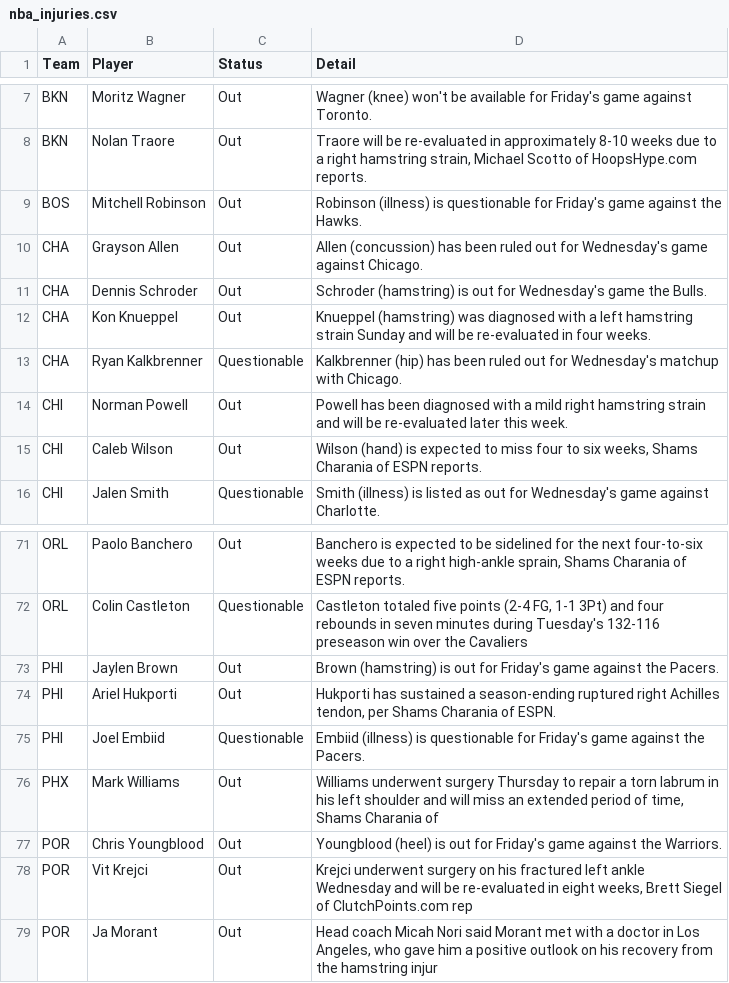
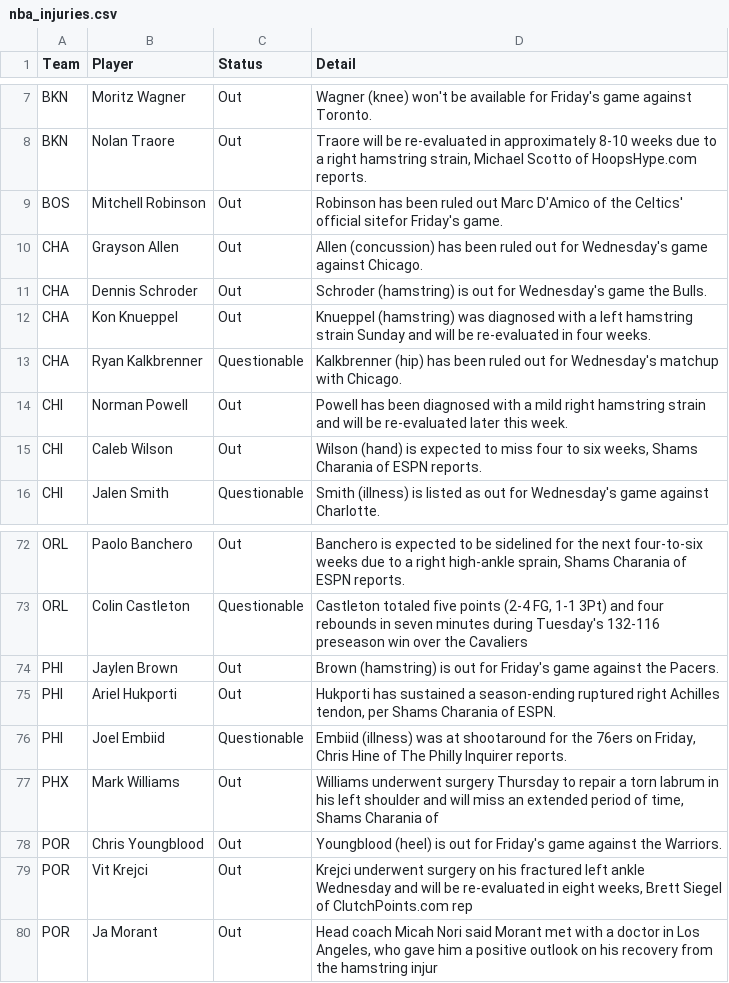
Before and after one commit to ECC370/stats, a CSV file: data/nba_injuries.csv, drawn as a sheet; only a part is shown, gaps mark what is left out; the diff covers the shown part only.

```diff
--- a/data/nba_injuries.csv
+++ b/data/nba_injuries.csv
@@ -8,3 +8,3 @@ BKN,Moritz Wagner,Out,Wagner (knee) won't be available for Friday's game against
 BKN,Nolan Traore,Out,"Traore will be re-evaluated in approximately 8-10 weeks due to a right hamstring strain, Michael Scotto of HoopsHype.com reports."
-BOS,Mitchell Robinson,Out,Robinson (illness) is questionable for Friday's game against the Hawks.
+BOS,Mitchell Robinson,Out,Robinson has been ruled out Marc D'Amico of the Celtics' official sitefor Friday's game.
 CHA,Grayson Allen,Out,Allen (concussion) has been ruled out for Wednesday's game against Chicago.
@@ -74,3 +75,3 @@ PHI,Jaylen Brown,Out,Brown (hamstring) is out for Friday's game against the Pace
 PHI,Ariel Hukporti,Out,"Hukporti has sustained a season-ending ruptured right Achilles tendon, per Shams Charania of ESPN."
-PHI,Joel Embiid,Questionable,Embiid (illness) is questionable for Friday's game against the Pacers.
+PHI,Joel Embiid,Questionable,"Embiid (illness) was at shootaround for the 76ers on Friday, Chris Hine of The Philly Inquirer reports."
 PHX,Mark Williams,Out,"Williams underwent surgery Thursday to repair a torn labrum in his left shoulder and will miss an extended period of time, Shams Charania of"
```
Also changed, not shown: 5 added rows, 3 removed rows and 7 edited cells elsewhere in this file, data/nba_games.csv, data/nfl_gamelog_1.csv, 13 other files.
